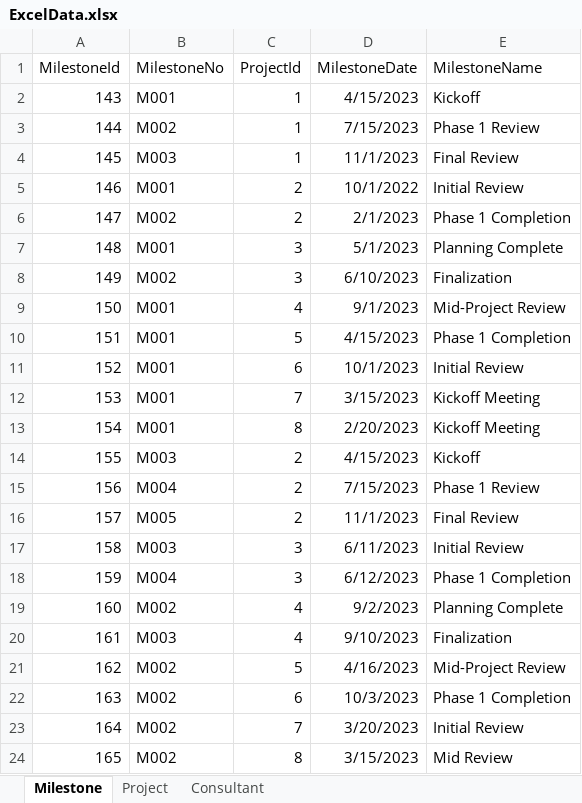
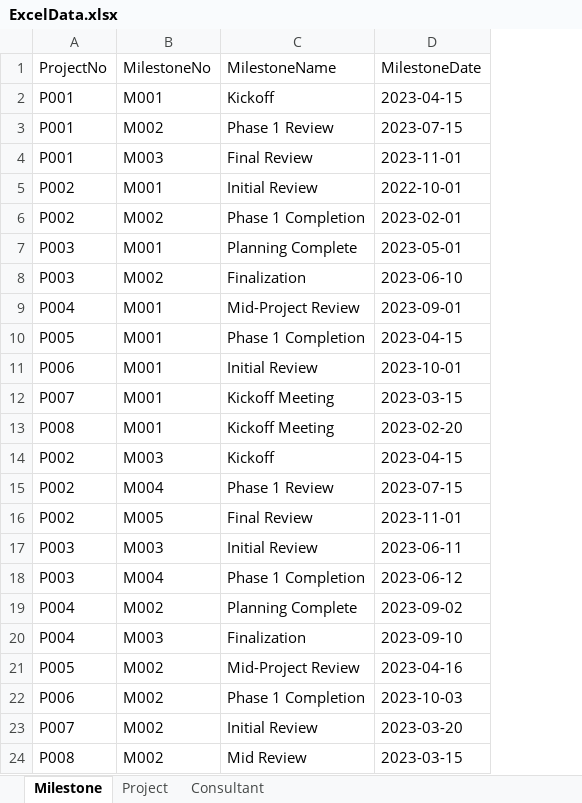
Before and after one commit to eemmeelliiee/database-client-app, an Excel workbook: src/main/resources/excel/ExcelData.xlsx, sheet Milestone, drawn as a sheet; values as stored, in another font and other column widths than the file's, no borders; table styles not drawn; removed rows and columns are numbered as before the commit, all else as after; the diff names each change by its address in the sheet, - before the commit and + after, or states it on an @@ line.

```diff
--- a/src/main/resources/excel/ExcelData.xlsx (sheet Milestone)
+++ b/src/main/resources/excel/ExcelData.xlsx (sheet Milestone)
-column A (MilestoneId), rows 2-24: 143 | 144 | 145 | 146 | 147 | 148 | 149 | 150 | 151 | 152 | 153 | 154 | 155 | 156 | 157 | 158 | 159 | 160 | 161 | 162 | 163 | 164 | 165
+column A (ProjectNo), rows 2-24: P001 | P001 | P001 | P002 | P002 | P003 | P003 | P004 | P005 | P006 | P007 | P008 | P002 | P002 | P002 | P003 | P003 | P004 | P004 | P005 | P006 | P007 | P008
-column C (ProjectId), rows 2-24: 1 | 1 | 1 | 2 | 2 | 3 | 3 | 4 | 5 | 6 | 7 | 8 | 2 | 2 | 2 | 3 | 3 | 4 | 4 | 5 | 6 | 7 | 8
-column D (MilestoneDate), rows 2-24: 4/15/2023 | 7/15/2023 | 11/1/2023 | 10/1/2022 | 2/1/2023 | 5/1/2023 | 6/10/2023 | 9/1/2023 | 4/15/2023 | 10/1/2023 | 3/15/2023 | 2/20/2023 | 4/15/2023 | 7/15/2023 | 11/1/2023 | 6/11/2023 | 6/12/2023 | 9/2/2023 | 9/10/2023 | 4/16/2023 | 10/3/2023 | 3/20/2023 | 3/15/2023
+column D (MilestoneDate), rows 2-24: 2023-04-15 | 2023-07-15 | 2023-11-01 | 2022-10-01 | 2023-02-01 | 2023-05-01 | 2023-06-10 | 2023-09-01 | 2023-04-15 | 2023-10-01 | 2023-03-15 | 2023-02-20 | 2023-04-15 | 2023-07-15 | 2023-11-01 | 2023-06-11 | 2023-06-12 | 2023-09-02 | 2023-09-10 | 2023-04-16 | 2023-10-03 | 2023-03-20 | 2023-03-15
```
Also changed, not shown: sheet Consultant, sheet Project.
